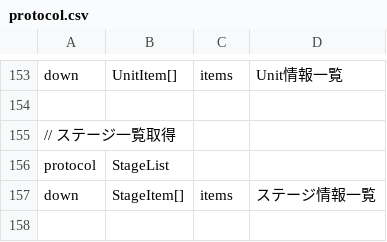
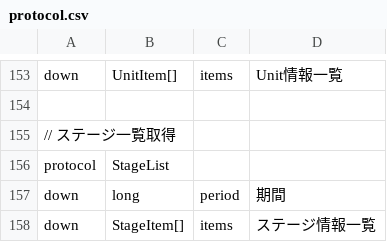
Before and after one commit to kou-yeung/Contrib.Gate, a CSV file: tools/ProtocolGen/protocol.csv, drawn as a sheet; only a part is shown, gaps mark what is left out; the diff names each change by its address in the sheet, - before the commit and + after, or states it on an @@ line.

```diff
--- a/tools/ProtocolGen/protocol.csv
+++ b/tools/ProtocolGen/protocol.csv
+row 157: down | long | period | 期間
```
Also changed, not shown: 12 other files.
